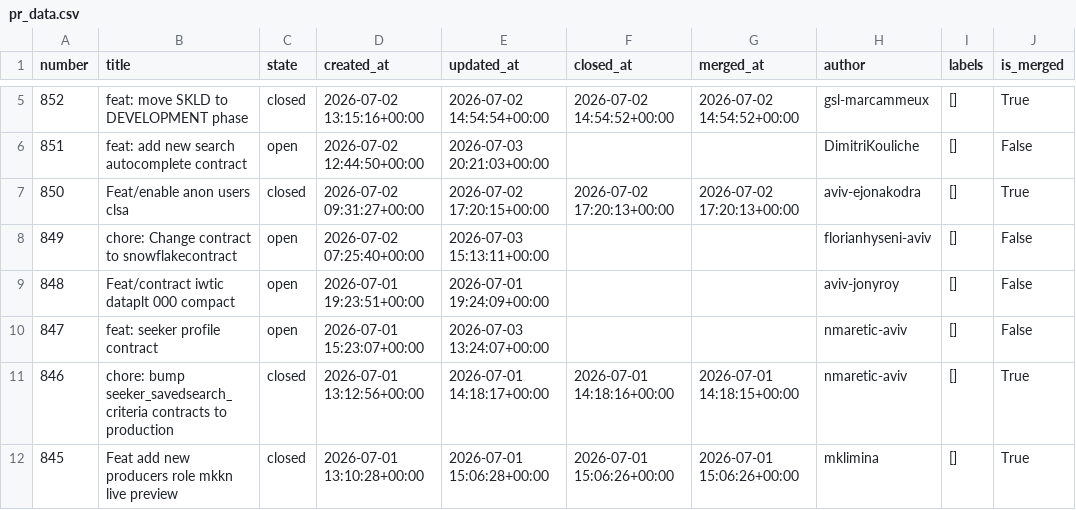
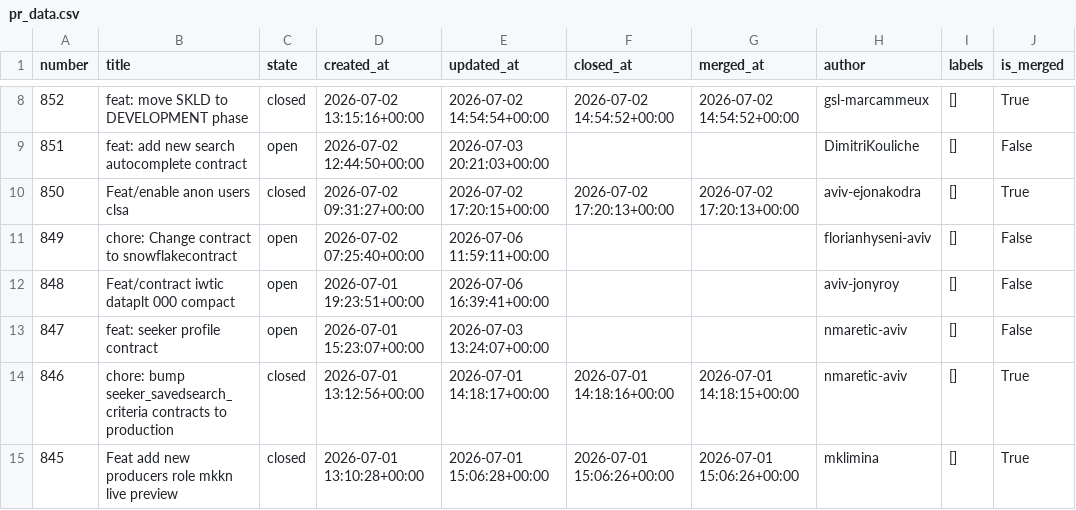
Before and after one commit to aviv-fathallahelmasri/github-pr-analytics, a CSV file: dashboard/data/pr_data.csv, drawn as a sheet; only a part is shown, gaps mark what is left out; addresses are those after the commit; the diff covers the shown part only; the diff names each change by its address in the sheet, - before the commit and + after, or states it on an @@ line.

```diff
--- a/dashboard/data/pr_data.csv
+++ b/dashboard/data/pr_data.csv
-E11 (updated_at): 2026-07-03 15:13:11+00:00
+E11 (updated_at): 2026-07-06 11:59:11+00:00
-E12 (updated_at): 2026-07-01 19:24:09+00:00
+E12 (updated_at): 2026-07-06 16:39:41+00:00
```
Also changed, not shown: 3 added rows and 7 edited cells elsewhere in this file, 2 other files.
